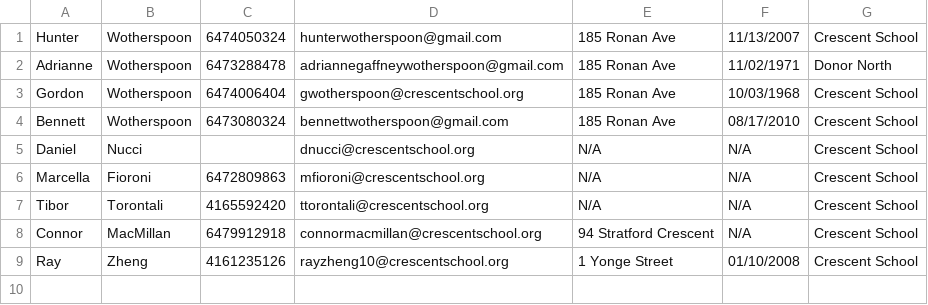
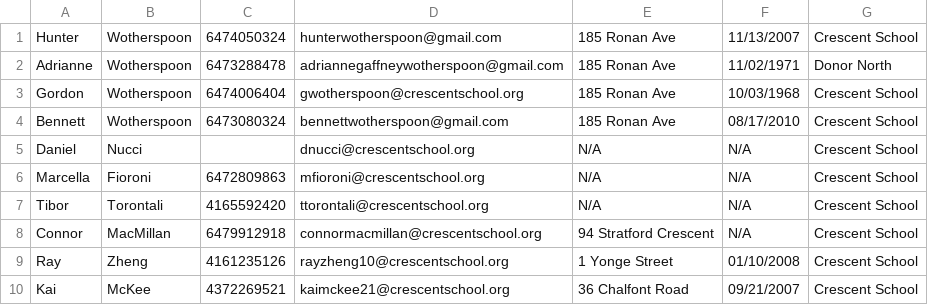
Before and after one commit to Skitttli/ICS4U1-Contact-App, a CSV file: src/main/java/hunter/wotherspoon/ContactSave.csv, drawn as a sheet; the diff names each change by its address in the sheet, - before the commit and + after, or states it on an @@ line.

```diff
--- a/src/main/java/hunter/wotherspoon/ContactSave.csv
+++ b/src/main/java/hunter/wotherspoon/ContactSave.csv
+row 10: Kai | McKee | 4372269521 | kaimckee21@crescentschool.org | 36 Chalfont Road | 09/21/2007 | Crescent School
```
Also changed, not shown: src/main/java/hunter/wotherspoon/Notes.csv, target/classes/hunter/wotherspoon/ContactSave.csv, 6 other files.
